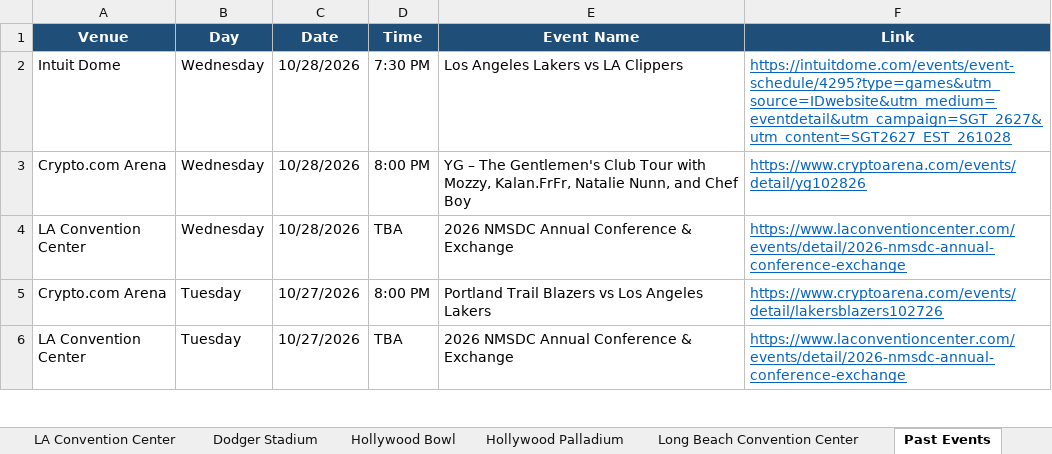
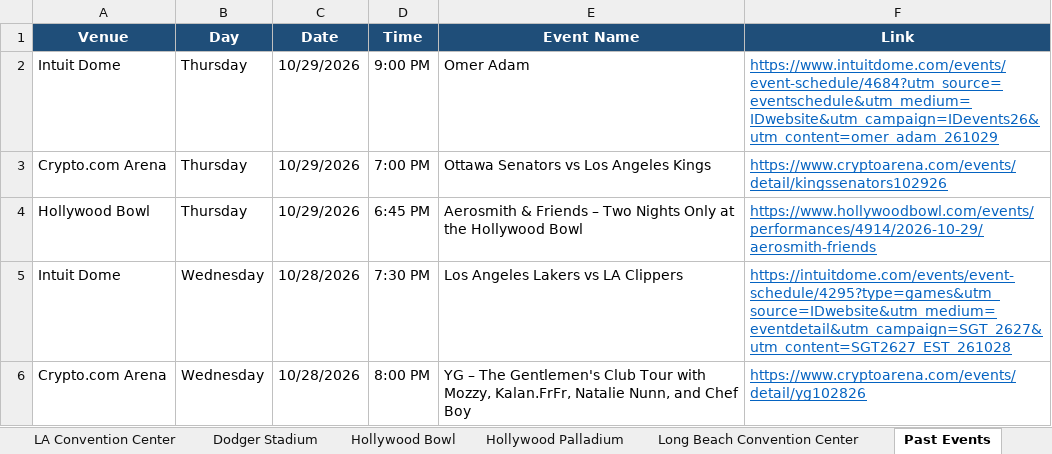
Before and after one commit to hannahlee-vzw/southern_california_events, an Excel workbook: docs/events.xlsx, sheet Past Events, drawn as a sheet; only a part is shown; the shorter side is filled out with more unchanged rows; values as stored, in another font and other column widths than the file's, no borders; the diff names each change by its address in the sheet, - before the commit and + after, or states it on an @@ line.

```diff
--- a/docs/events.xlsx (sheet Past Events)
+++ b/docs/events.xlsx (sheet Past Events)
+row 2: Intuit Dome | Thursday | 10/29/2026 | 9:00 PM | Omer Adam | https://www.intuitdome.com/events/event-schedule/4684?utm_source=eventschedule&utm_medium=IDwebsite&utm_campaign=IDevents26&utm_content=omer_adam_261029
+row 3: Crypto.com Arena | Thursday | 10/29/2026 | 7:00 PM | Ottawa Senators vs Los Angeles Kings | https://www.cryptoarena.com/events/detail/kingssenators102926
+row 4: Hollywood Bowl | Thursday | 10/29/2026 | 6:45 PM | Aerosmith & Friends – Two Nights Only at the Hollywood Bowl | https://www.hollywoodbowl.com/events/performances/4914/2026-10-29/aerosmith-friends
```
Also changed, not shown: sheet Hollywood Bowl, sheet Intuit Dome, sheet Crypto.com Arena, 3 other files.
